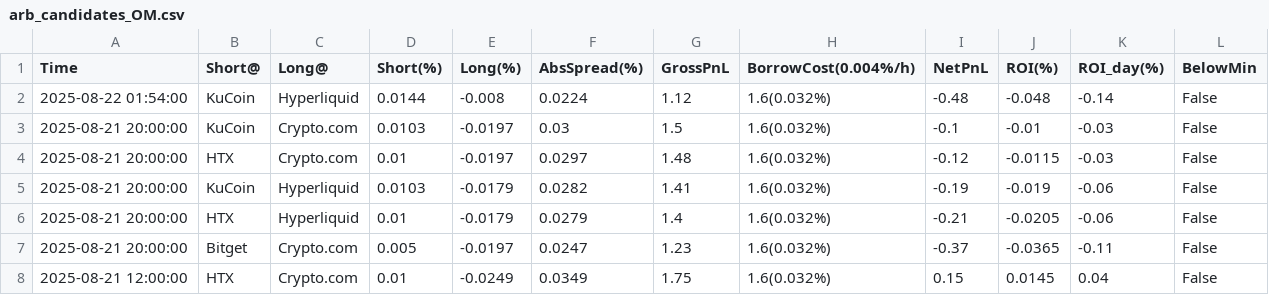
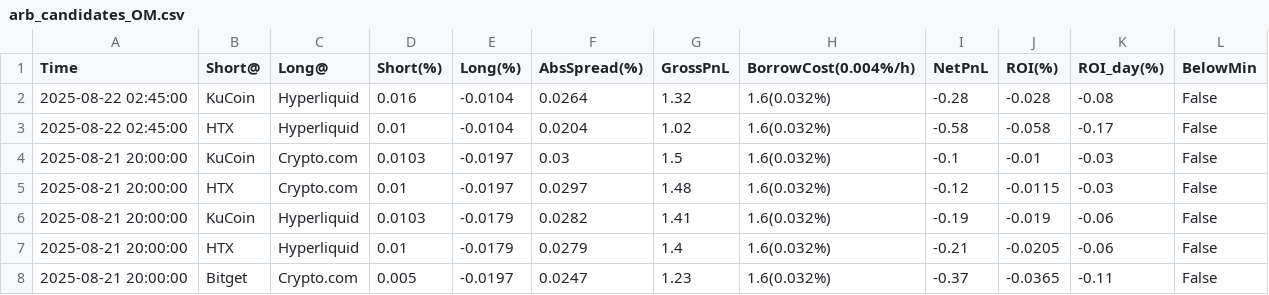
Before and after one commit to aerist123/funding-data, a CSV file: public/data/arb_candidates_OM.csv, drawn as a sheet; only a part is shown; the shorter side is filled out with more unchanged rows.

```diff
--- a/public/data/arb_candidates_OM.csv
+++ b/public/data/arb_candidates_OM.csv
@@ -1,3 +1,4 @@
 Time,Short@,Long@,Short(%),Long(%),AbsSpread(%),GrossPnL,BorrowCost(0.004%/h),NetPnL,ROI(%),ROI_day(%),BelowMin
-2025-08-22 01:54:00,KuCoin,Hyperliquid,0.0144,-0.008,0.0224,1.12,1.6(0.032%),-0.48,-0.048,-0.14,False
+2025-08-22 02:45:00,KuCoin,Hyperliquid,0.016,-0.0104,0.0264,1.32,1.6(0.032%),-0.28,-0.028,-0.08,False
+2025-08-22 02:45:00,HTX,Hyperliquid,0.01,-0.0104,0.0204,1.02,1.6(0.032%),-0.58,-0.058,-0.17,False
 2025-08-21 20:00:00,KuCoin,Crypto.com,0.0103,-0.0197,0.03,1.5,1.6(0.032%),-0.1,-0.01,-0.03,False
```
Also changed, not shown: public/data/arb_candidates_PARTI.csv, public/data/arb_candidates_SOL.csv, 14 other files.
